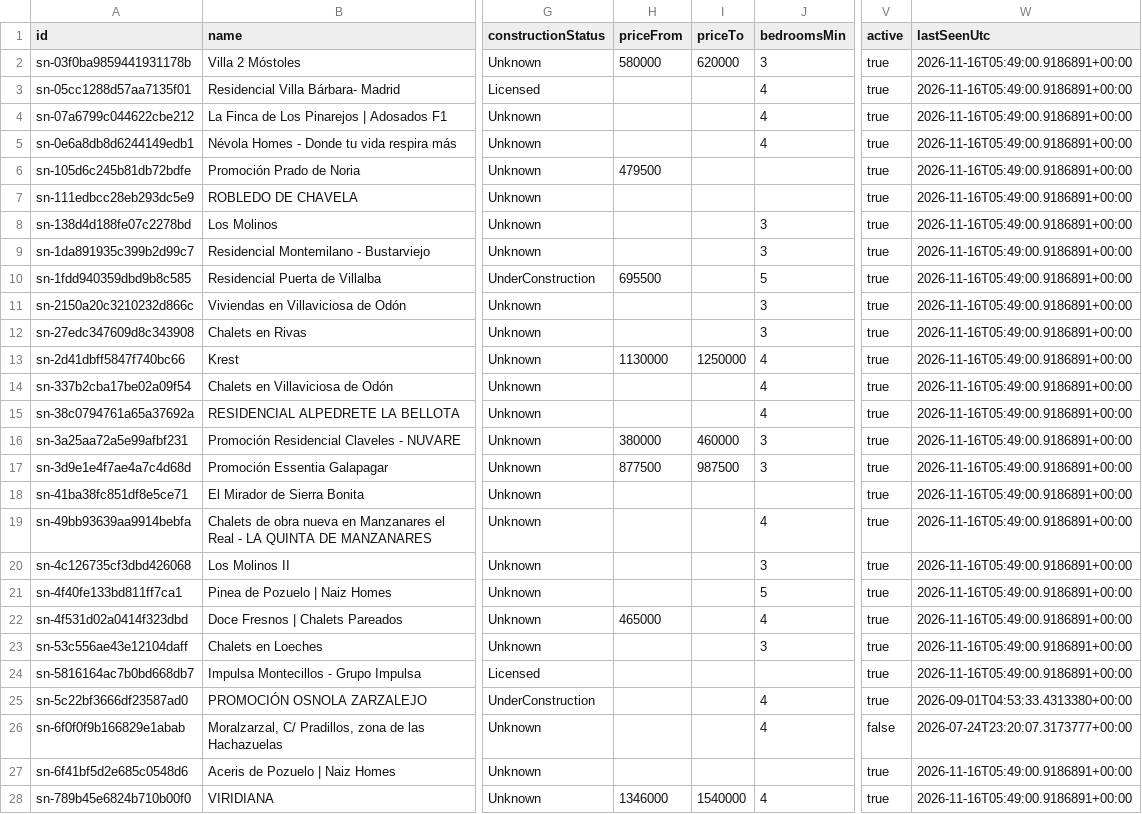
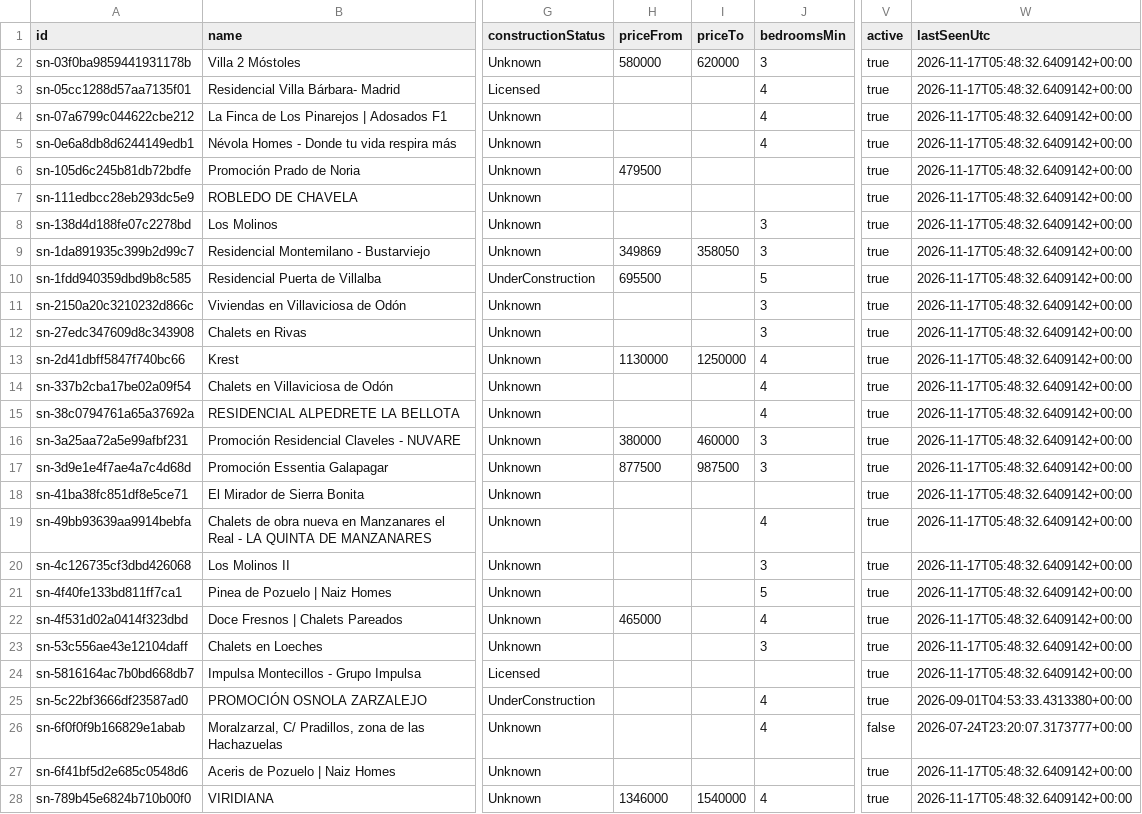
Before and after one commit to Javiig13/SierraNueva, a CSV file: promotions.csv, drawn as a sheet; only a part is shown, gaps mark what is left out; the diff covers the shown part only; the diff names each change by its address in the sheet, - before the commit and + after, or states it on an @@ line.

```diff
--- a/promotions.csv
+++ b/promotions.csv
-W2:W24 (lastSeenUtc): 2026-11-16T05:49:00.9186891+00:00
+W2:W24 (lastSeenUtc): 2026-11-17T05:48:32.6409142+00:00
-H9 (priceFrom): (empty)
+H9 (priceFrom): 349869
-I9 (priceTo): (empty)
+I9 (priceTo): 358050
-W27:W28 (lastSeenUtc): 2026-11-16T05:49:00.9186891+00:00
+W27:W28 (lastSeenUtc): 2026-11-17T05:48:32.6409142+00:00
```
Also changed, not shown: 25 edited cells elsewhere in this file, 4 other files.
